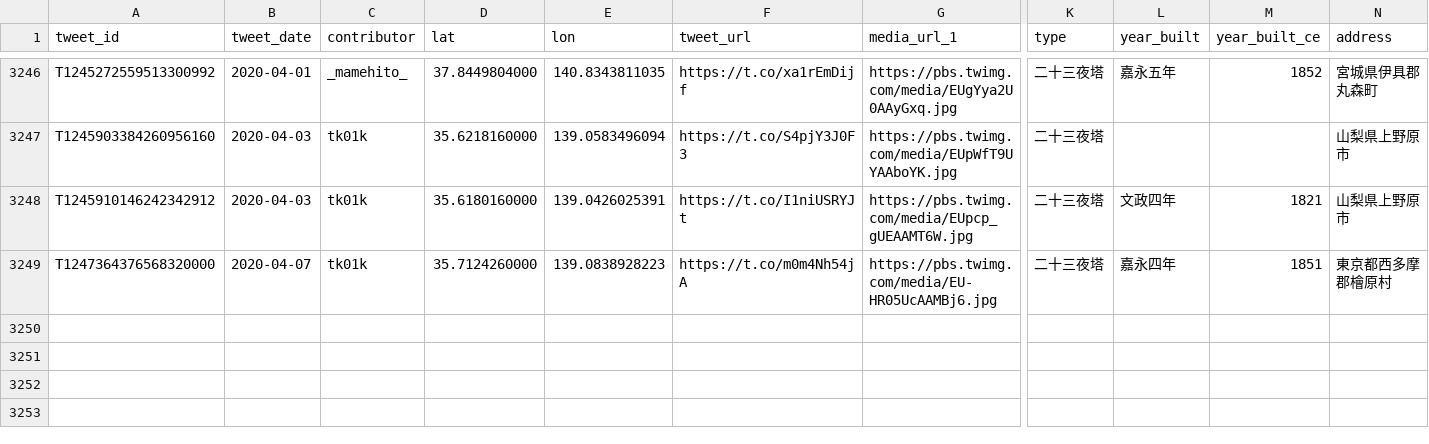
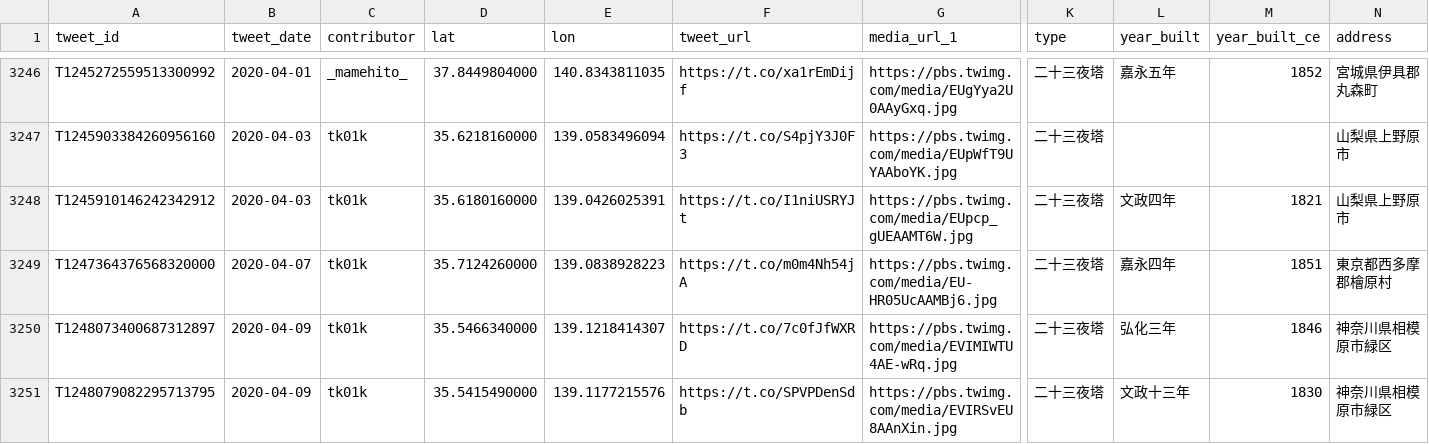
Before and after one commit to midoriit/tsukimachito, a CSV file: tsukimachito.csv, drawn as a sheet; only a part is shown, gaps mark what is left out; rows hold the shown columns only; the diff names each change by its address in the sheet, - before the commit and + after, or states it on an @@ line.

```diff
--- a/tsukimachito.csv
+++ b/tsukimachito.csv
+row 3250: T1248073400687312897 | 2020-04-09 | tk01k | 35.5466340000 | 139.1218414307 | https://t.co/7c0fJfWXRD | https://pbs.twimg.com/media/EVIMIWTU4AE-wRq.jpg | 二十三夜塔 | 弘化三年 | 1846 | 神奈川県相模原市緑区
+row 3251: T1248079082295713795 | 2020-04-09 | tk01k | 35.5415490000 | 139.1177215576 | https://t.co/SPVPDenSdb | https://pbs.twimg.com/media/EVIRSvEU8AAnXin.jpg | 二十三夜塔 | 文政十三年 | 1830 | 神奈川県相模原市緑区
```
Also changed, not shown: 2 other files.
